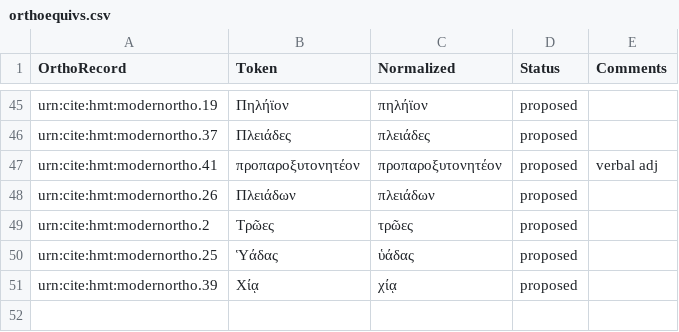
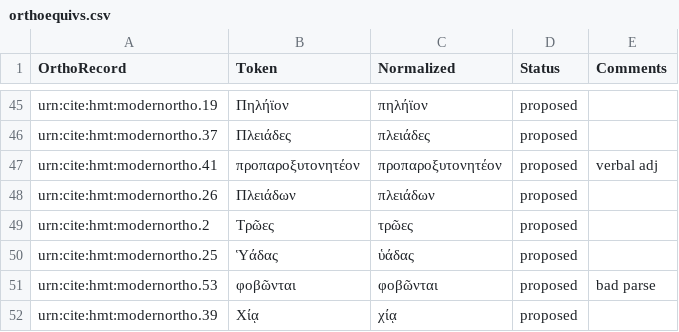
Before and after one commit to homermultitext/lexmapping, a CSV file: orthoequivs.csv, drawn as a sheet; only a part is shown, gaps mark what is left out; the diff names each change by its address in the sheet, - before the commit and + after, or states it on an @@ line.

Commit message:
Update orthoequivs.csv

```diff
--- a/orthoequivs.csv
+++ b/orthoequivs.csv
+row 51: urn:cite:hmt:modernortho.53 | φοβῶνται | φοβῶνται | proposed | bad parse
```
